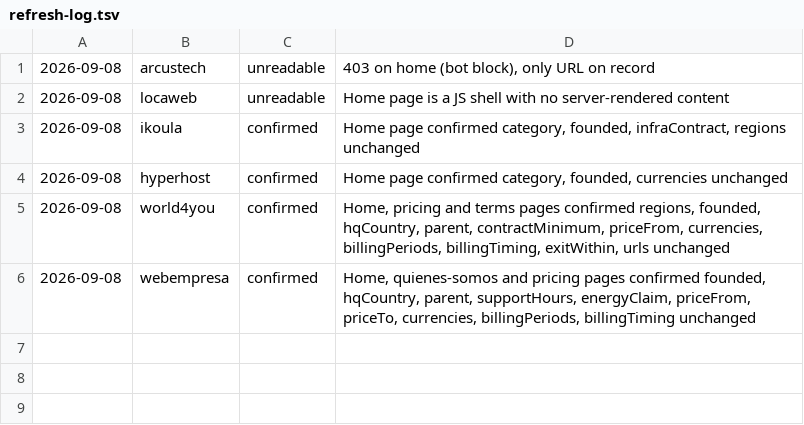
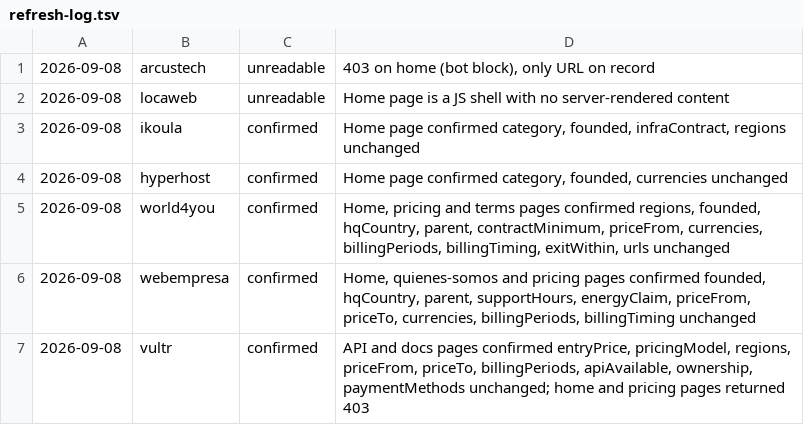
Before and after one commit to fortrabbit/findhost, a TSV file: research/refresh-log.tsv, drawn as a sheet; the diff names each change by its address in the sheet, - before the commit and + after, or states it on an @@ line.

```diff
--- a/research/refresh-log.tsv
+++ b/research/refresh-log.tsv
+row 7: 2026-09-08 | vultr | confirmed | API and docs pages confirmed entryPrice, pricingModel, regions, priceFrom, priceTo, billingPeriods, apiAvailable, ownership, paymentMethods unchanged; home and pricing pages returned 403
```
Also changed, not shown: 1 other file.
